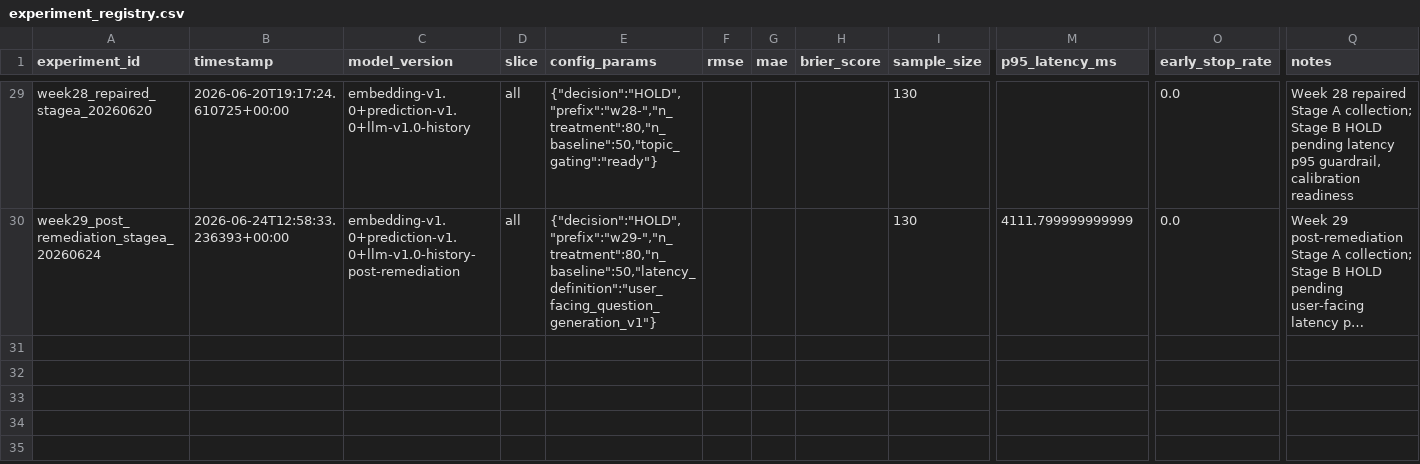
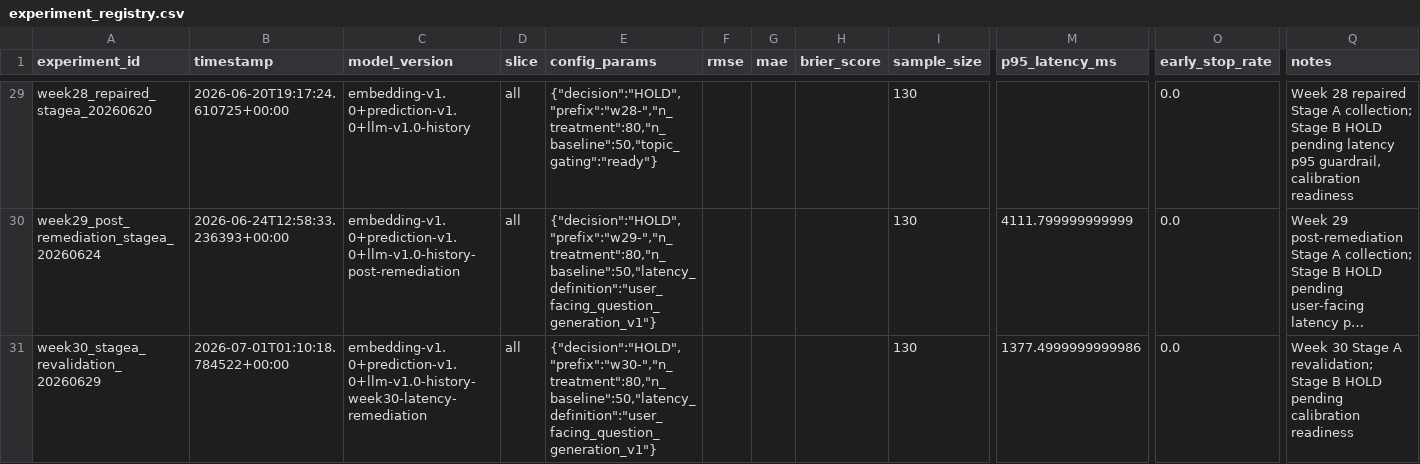
Before and after one commit to 11andyxz/AI_Interview, a CSV file: ai-interview-project/eval/experiment_registry.csv, drawn as a sheet; only a part is shown, gaps mark what is left out; long unchanged cells end in …; rows hold the shown columns only; the diff names each change by its address in the sheet, - before the commit and + after, or states it on an @@ line.

Commit message:
Finalize Stage A readiness

```diff
--- a/ai-interview-project/eval/experiment_registry.csv
+++ b/ai-interview-project/eval/experiment_registry.csv
+row 31: week30_stagea_revalidation_20260629 | 2026-07-01T01:10:18.784522+00:00 | embedding-v1.0+prediction-v1.0+llm-v1.0-history-week30-latency-remediation | all | {"decision":"HOLD","prefix":"w30-","n_treatment":80,"n_baseline":50,"latency_definition":"user_facing_question_generation_v1"} |  |  |  | 130 | 1377.4999999999986 | 0.0 | Week 30 Stage A revalidation; Stage B HOLD pending calibration readiness
```
Also changed, not shown: 21 other files.
